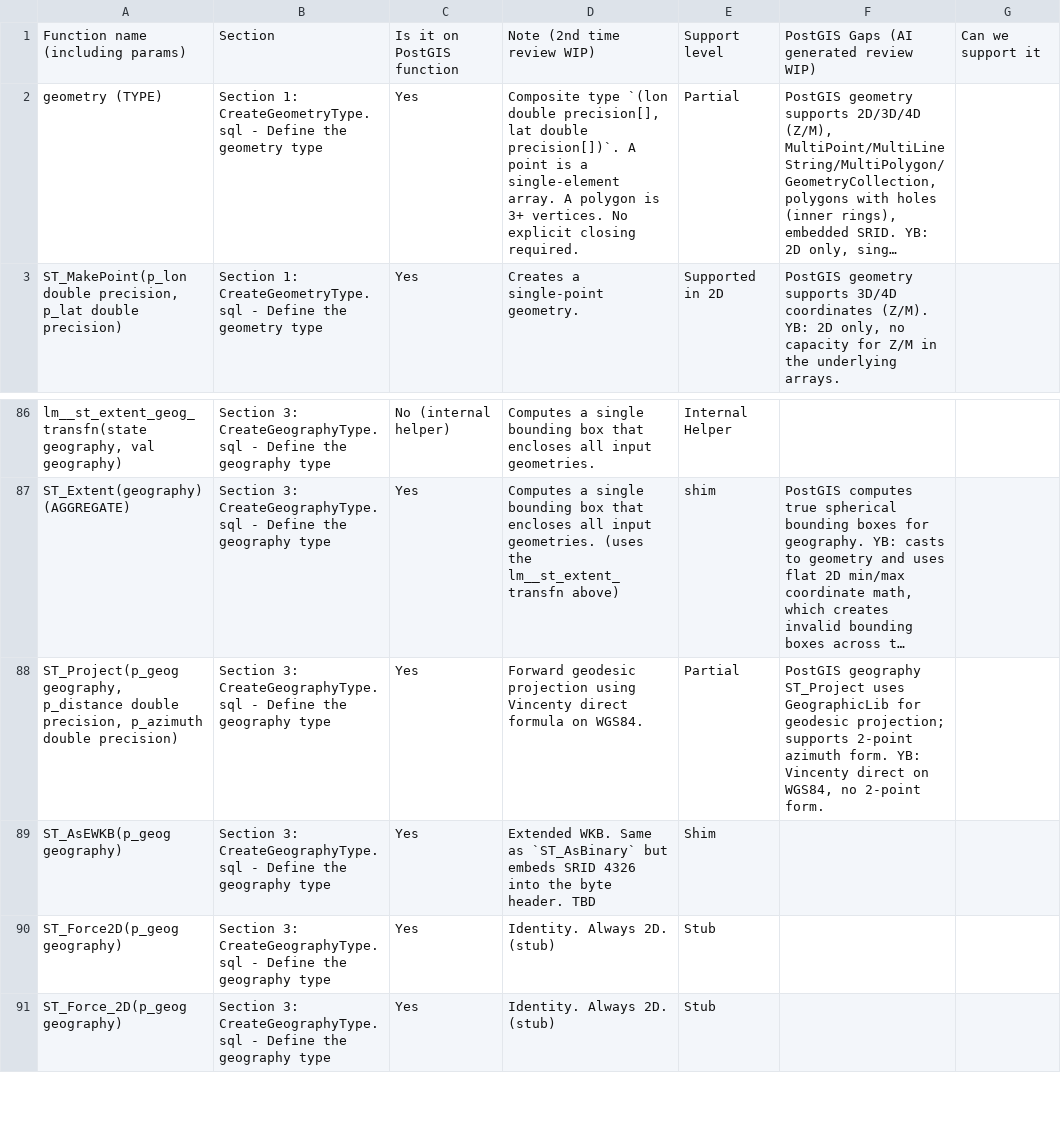
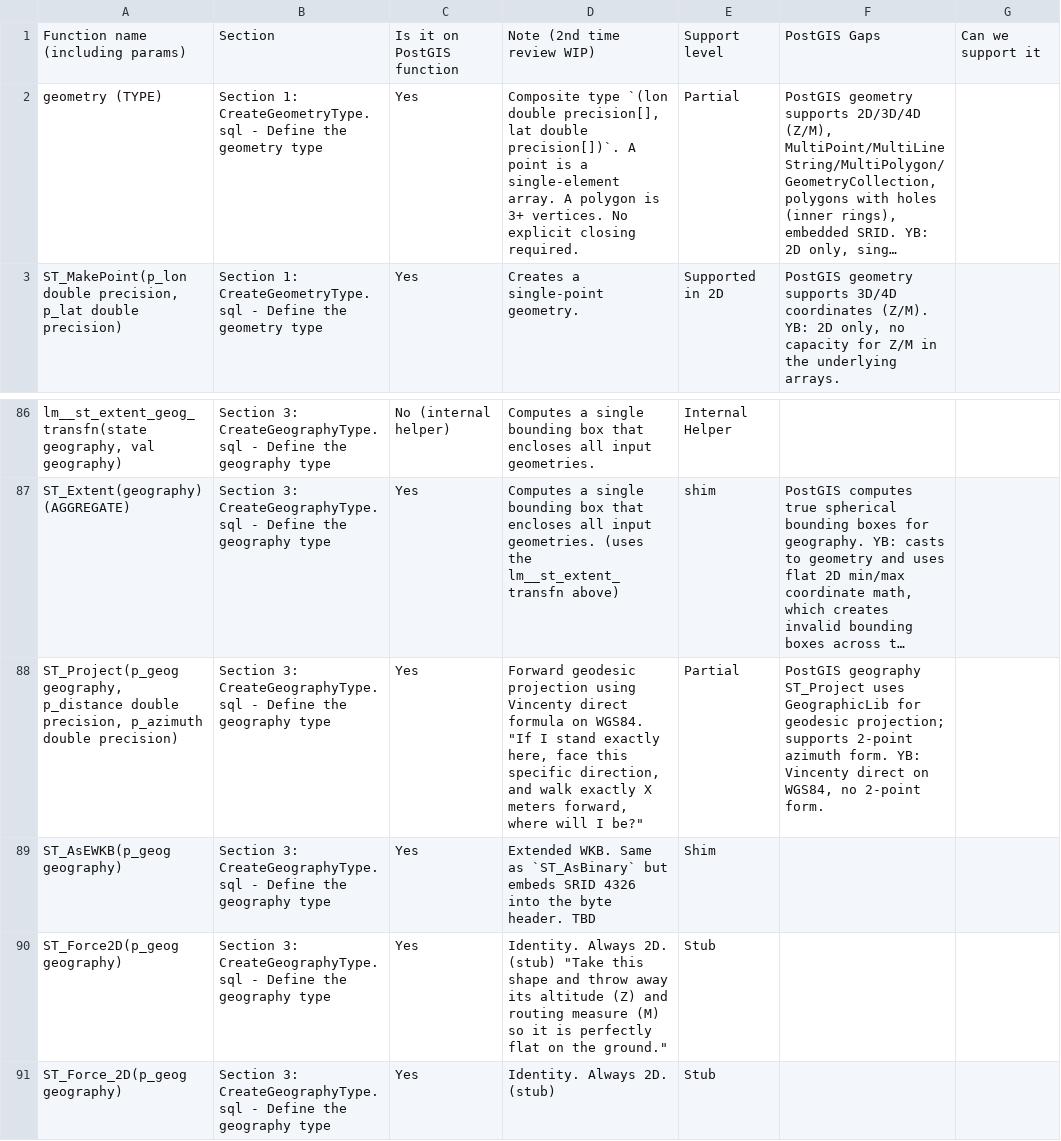
Before and after one commit to teyenc/geohash-related, a CSV file: function_gap/analysis/yb_geospatial_report.csv, drawn as a sheet; only a part is shown, gaps mark what is left out; long unchanged cells end in …; the diff names each change by its address in the sheet, - before the commit and + after, or states it on an @@ line.

Commit message:
sync from google sheet

```diff
--- a/function_gap/analysis/yb_geospatial_report.csv
+++ b/function_gap/analysis/yb_geospatial_report.csv
-F1: PostGIS Gaps (AI generated review WIP)
+F1: PostGIS Gaps
-D88: …on WGS84.
+D88: …on WGS84. "If I stand exactly here, face this specific direction, and walk exactly X meters forward, where will I be?"
-D90: …2D. (stub)
+D90: …2D. (stub) "Take this shape and throw away its altitude (Z) and routing measure (M) so it is perfectly flat on the ground."
```
